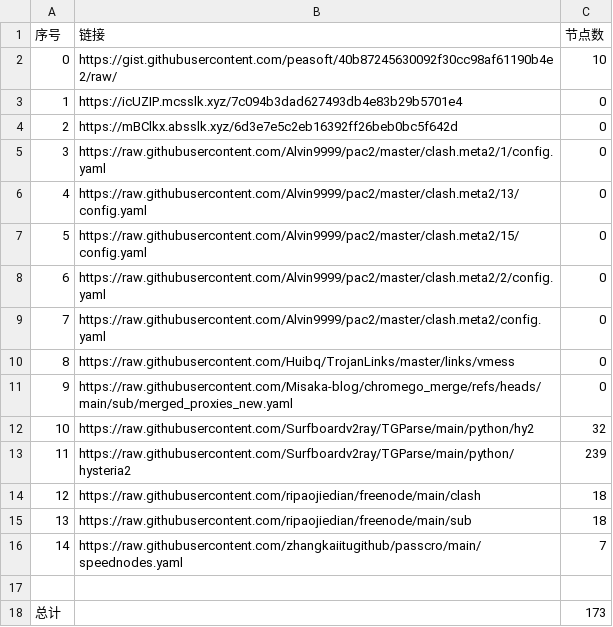
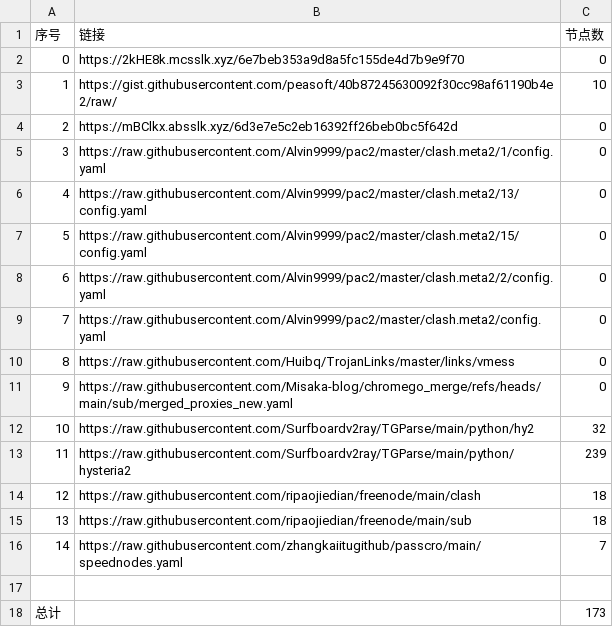
Before and after one commit to sdxinm/NoMoreWalls, a CSV file: list_result.csv, drawn as a sheet.

```diff
--- a/list_result.csv
+++ b/list_result.csv
@@ -1,4 +1,4 @@
 序号,链接,节点数
-0,https://gist.githubusercontent.com/peasoft/40b87245630092f30cc98af61190b4e2/raw/,10
-1,https://icUZIP.mcsslk.xyz/7c094b3dad627493db4e83b29b5701e4,0
+0,https://2kHE8k.mcsslk.xyz/6e7beb353a9d8a5fc155de4d7b9e9f70,0
+1,https://gist.githubusercontent.com/peasoft/40b87245630092f30cc98af61190b4e2/raw/,10
 2,https://mBClkx.absslk.xyz/6d3e7e5c2eb16392ff26beb0bc5f642d,0
```
Also changed, not shown: 3 other files.
